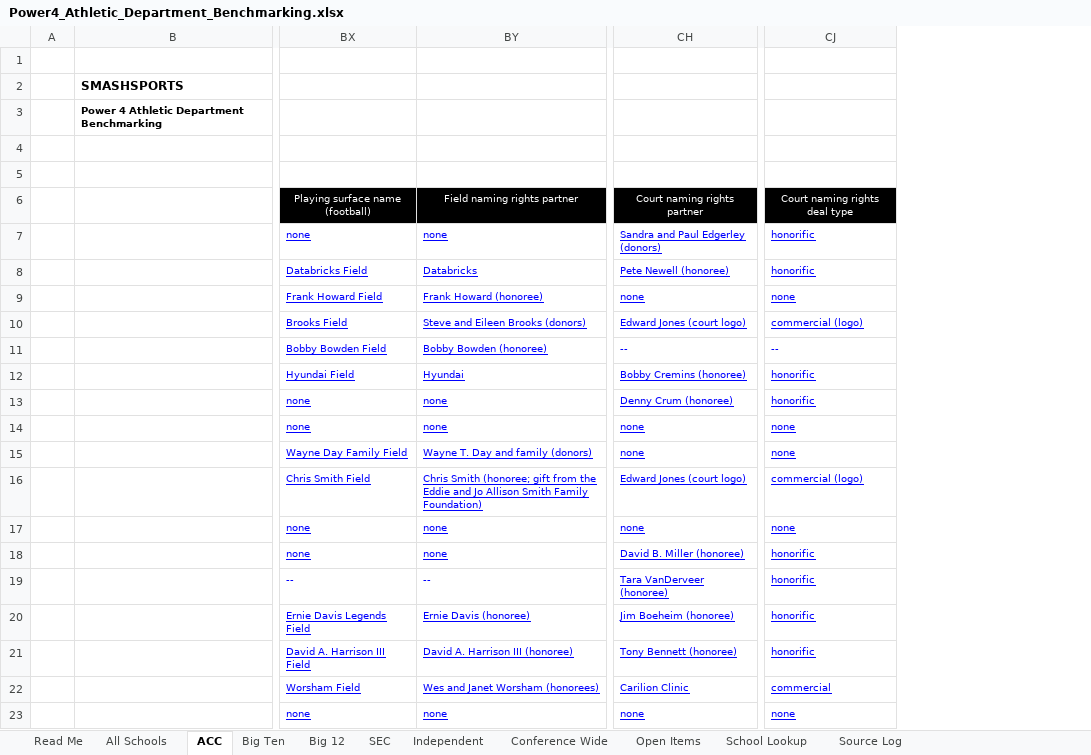
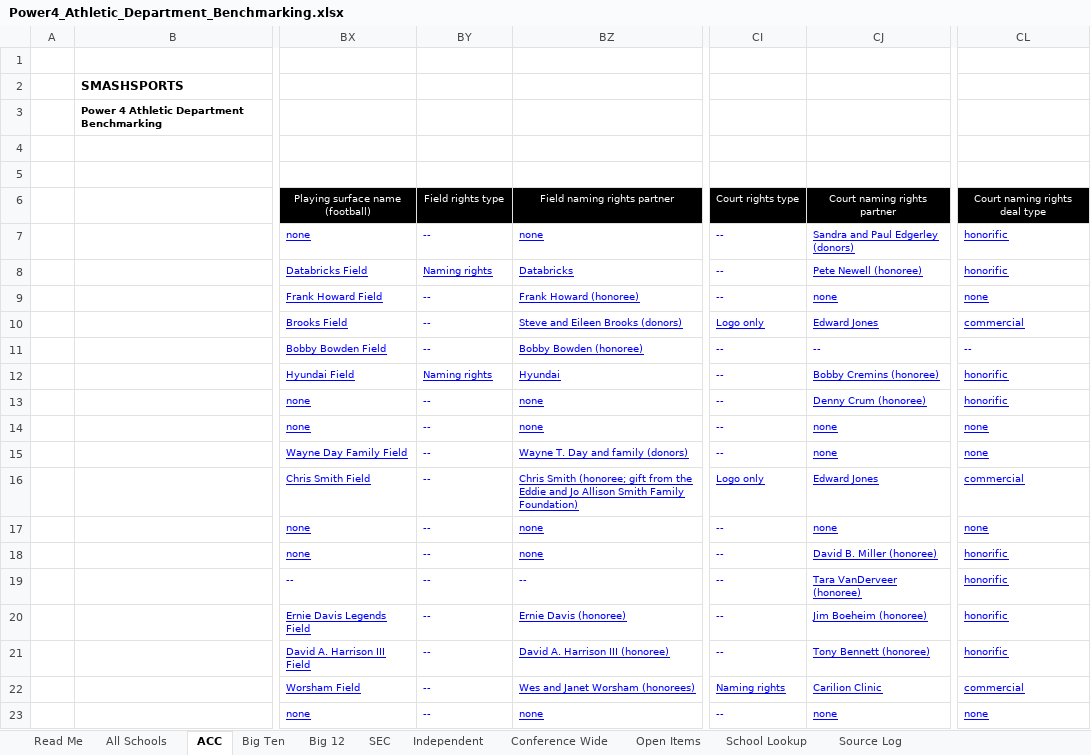
Before and after one commit to wondimagegndawit/sportsnews, an Excel workbook: benchmarking/Power4_Athletic_Department_Benchmarking.xlsx, sheet ACC, drawn as a sheet; only a part is shown, gaps mark what is left out; values as stored, in another font and other column widths than the file's, no borders; addresses are those after the commit; the diff names each change by its address in the sheet, - before the commit and + after, or states it on an @@ line.

```diff
--- a/benchmarking/Power4_Athletic_Department_Benchmarking.xlsx (sheet ACC)
+++ b/benchmarking/Power4_Athletic_Department_Benchmarking.xlsx (sheet ACC)
+column BY, rows 6-23: Field rights type | -- | Naming rights | -- | -- | -- | Naming rights | -- | -- | -- | -- | -- | -- | -- | -- | -- | -- | --
+column CI, rows 6-23: Court rights type | -- | -- | -- | Logo only | -- | -- | -- | -- | -- | Logo only | -- | -- | -- | -- | -- | Naming rights | --
-CJ10: Edward Jones (court logo)
+CJ10: Edward Jones
-CL10: commercial (logo)
+CL10: commercial
-CJ16: Edward Jones (court logo)
+CJ16: Edward Jones
-CL16: commercial (logo)
+CL16: commercial
```
Also changed, not shown: sheet Source Log, sheet Independent, sheet All Schools, sheet Big Ten, sheet SEC, sheet Big 12, 2 more sheets, formulas that keep their value, 9 other files.
